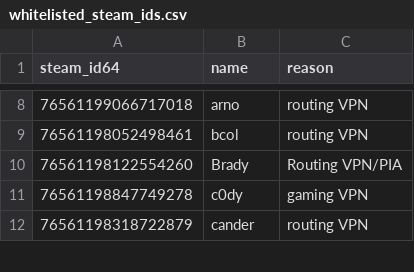
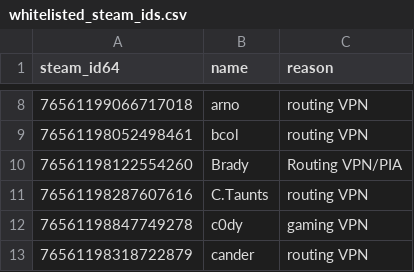
Before and after one commit to Arie/serveme, a CSV file: doc/whitelisted_steam_ids.csv, drawn as a sheet; only a part is shown, gaps mark what is left out.

Commit message:
Add C.Taunts to whitelisted list

```diff
--- a/doc/whitelisted_steam_ids.csv
+++ b/doc/whitelisted_steam_ids.csv
@@ -10,2 +10,3 @@ steam_id64,name,reason
 76561198122554260,Brady,Routing VPN/PIA
+76561198287607616,C.Taunts,routing VPN
 76561198847749278,c0dy,gaming VPN
```
